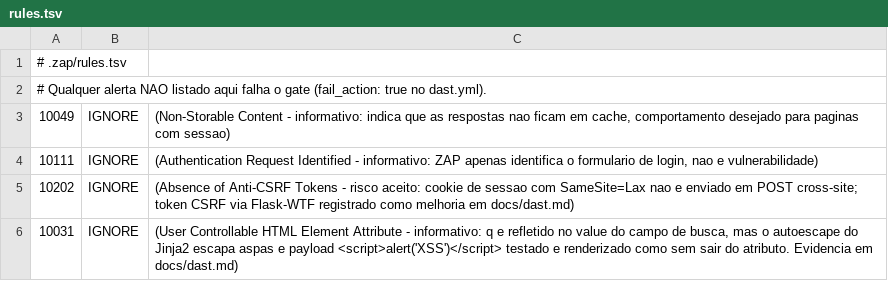
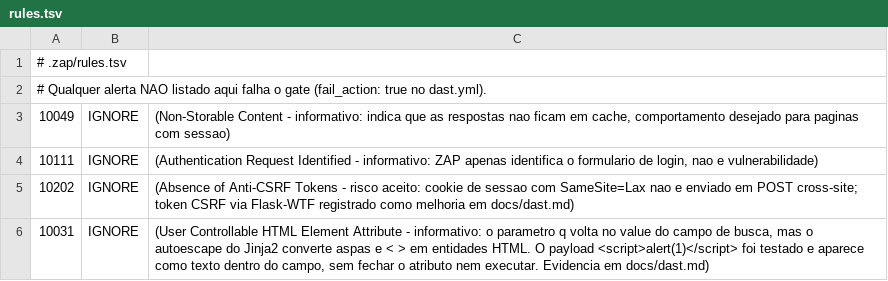
Before and after one commit to Tiagocamilos/taskflow_pos_2026, a TSV file: .zap/rules.tsv, drawn as a sheet.

Commit message:
Update rules.tsv
ajustes 10031

```diff
--- a/.zap/rules.tsv
+++ b/.zap/rules.tsv
@@ -5,2 +5,2 @@
 10202	IGNORE	(Absence of Anti-CSRF Tokens - risco aceito: cookie de sessao com SameSite=Lax nao e enviado em POST cross-site; token CSRF via Flask-WTF registrado como melhoria em docs/dast.md)
-10031	IGNORE	(User Controllable HTML Element Attribute - informativo: q e refletido no value do campo de busca, mas o autoescape do Jinja2 escapa aspas e payload <script>alert('XSS')</script> testado e renderizado como sem sair do atributo. Evidencia em docs/dast.md)
+10031	IGNORE	(User Controllable HTML Element Attribute - informativo: o parametro q volta no value do campo de busca, mas o autoescape do Jinja2 converte aspas e < > em entidades HTML. O payload <script>alert(1)</script> foi testado e aparece como texto dentro do campo, sem fechar o atributo nem executar. Evidencia em docs/dast.md)
```
